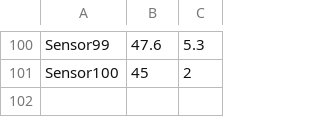
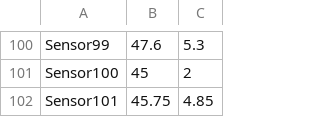
Before and after one commit to corentinbranchereau/Air-Watcher, a CSV file: Data/sensors.csv, drawn as a sheet; only a part is shown, gaps mark what is left out; the diff names each change by its address in the sheet, - before the commit and + after, or states it on an @@ line.

```diff
--- a/Data/sensors.csv
+++ b/Data/sensors.csv
+row 102: Sensor101 | 45.75 | 4.85
```
Also changed, not shown: Data/ownUsers.csv, 7 other files.
